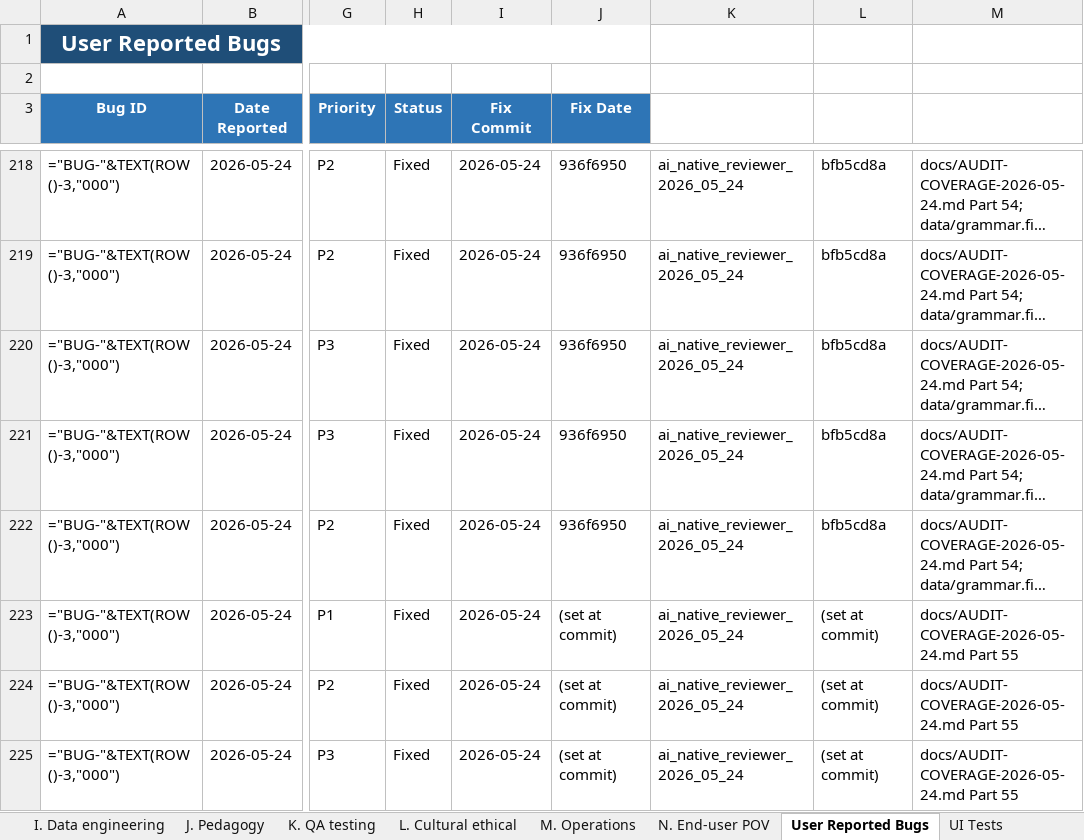
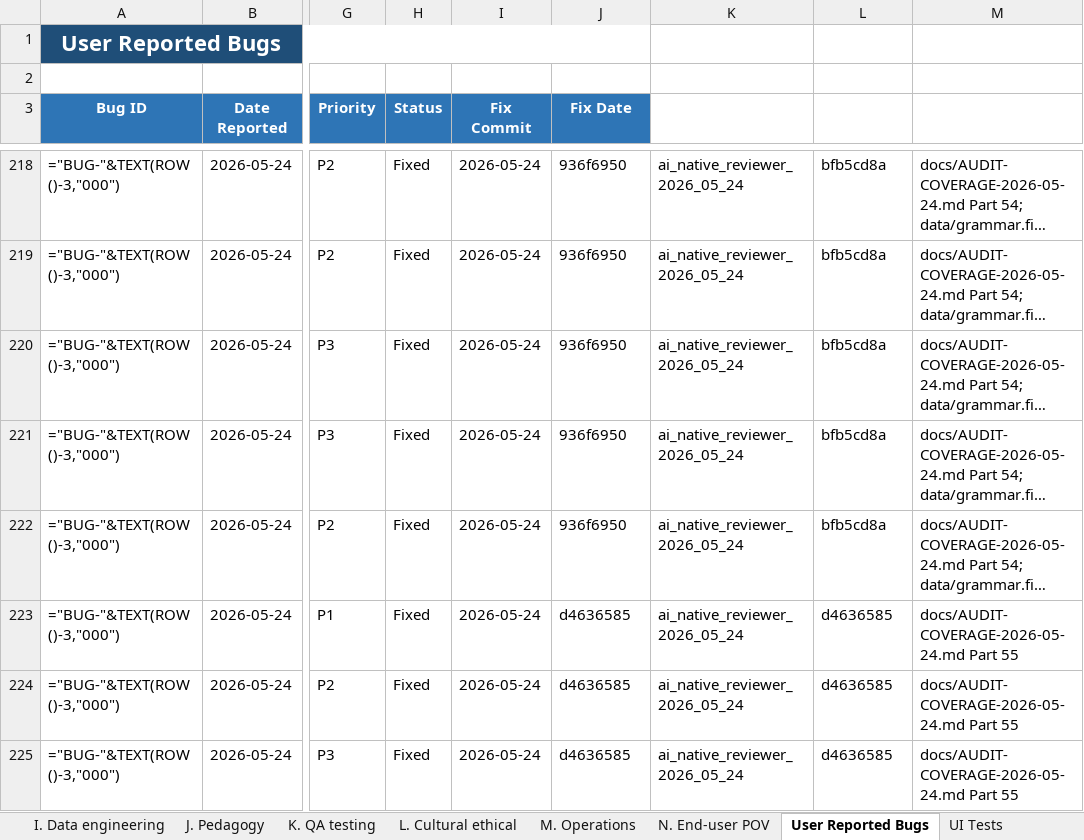
Before and after one commit to gauravaccentureproducts/JLPTSuccess, an Excel workbook: N5/specifications/test-scenarios-by-specialist-perspective.xlsx, sheet User Reported Bugs, drawn as a sheet; only a part is shown, gaps mark what is left out; long unchanged cells end in …; values as stored, in another font and other column widths than the file's, no borders; formulas without a stored value are shown as written; conditional formats not drawn; the diff names each change by its address in the sheet, - before the commit and + after, or states it on an @@ line.

```diff
--- a/N5/specifications/test-scenarios-by-specialist-perspective.xlsx (sheet User Reported Bugs)
+++ b/N5/specifications/test-scenarios-by-specialist-perspective.xlsx (sheet User Reported Bugs)
-J223:J225 (Fix Date): (set at commit)
+J223:J225 (Fix Date): d4636585
-L223:L225: (set at commit)
+L223:L225: d4636585
```
